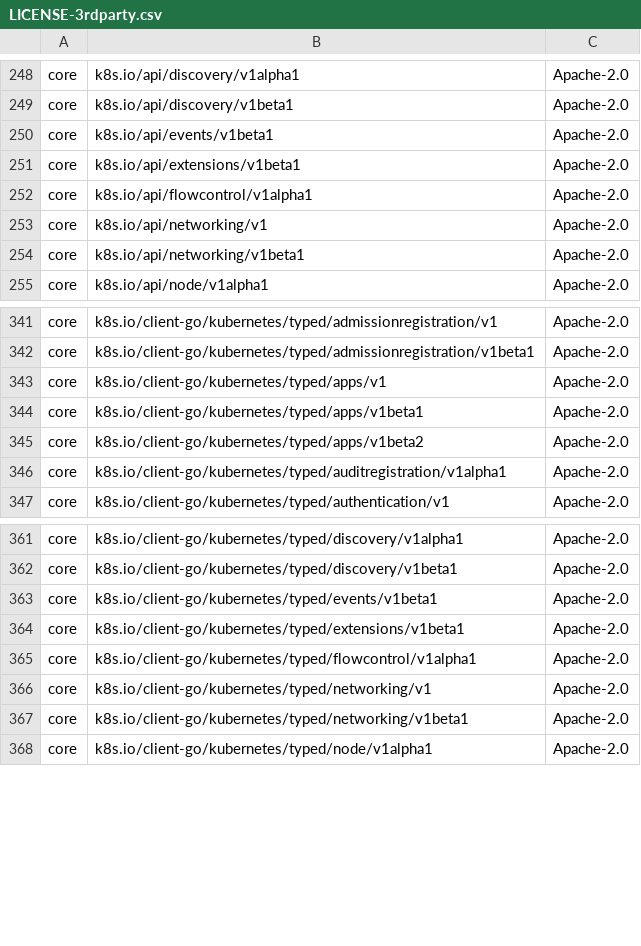
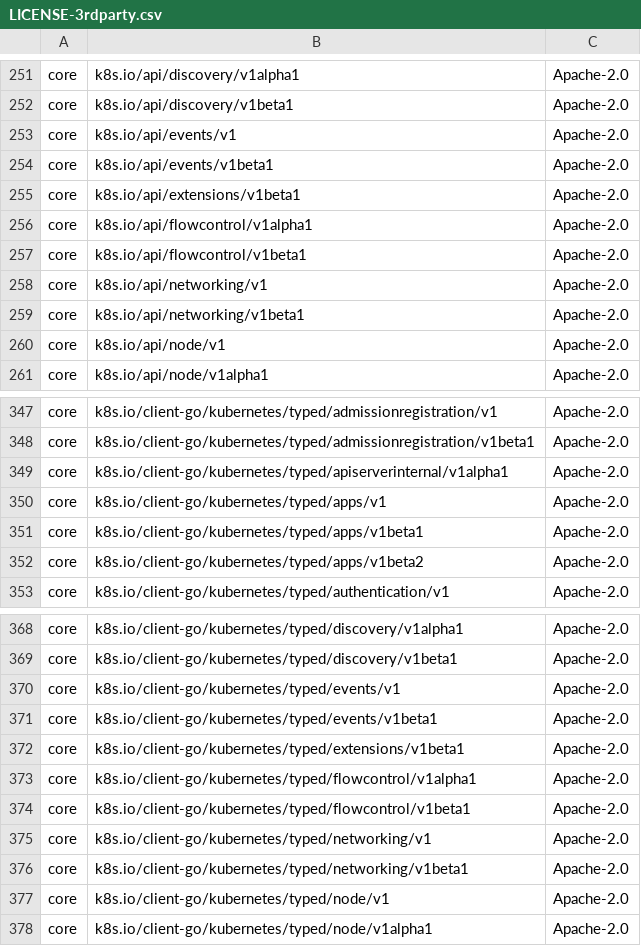
Before and after one commit to DataDog/extendeddaemonset, a CSV file: LICENSE-3rdparty.csv, drawn as a sheet; only a part is shown, gaps mark what is left out; removed rows and columns are numbered as before the commit, all else as after; the diff covers the shown part only; the diff names each change by its address in the sheet, - before the commit and + after, or states it on an @@ line.

```diff
--- a/LICENSE-3rdparty.csv
+++ b/LICENSE-3rdparty.csv
+row 253: core | k8s.io/api/events/v1 | Apache-2.0
+row 257: core | k8s.io/api/flowcontrol/v1beta1 | Apache-2.0
+row 260: core | k8s.io/api/node/v1 | Apache-2.0
+row 349: core | k8s.io/client-go/kubernetes/typed/apiserverinternal/v1alpha1 | Apache-2.0
-row 346: core | k8s.io/client-go/kubernetes/typed/auditregistration/v1alpha1 | Apache-2.0
+row 370: core | k8s.io/client-go/kubernetes/typed/events/v1 | Apache-2.0
+row 374: core | k8s.io/client-go/kubernetes/typed/flowcontrol/v1beta1 | Apache-2.0
+row 377: core | k8s.io/client-go/kubernetes/typed/node/v1 | Apache-2.0
```
Also changed, not shown: 25 added rows, 19 removed rows and 4 edited cells elsewhere in this file.
